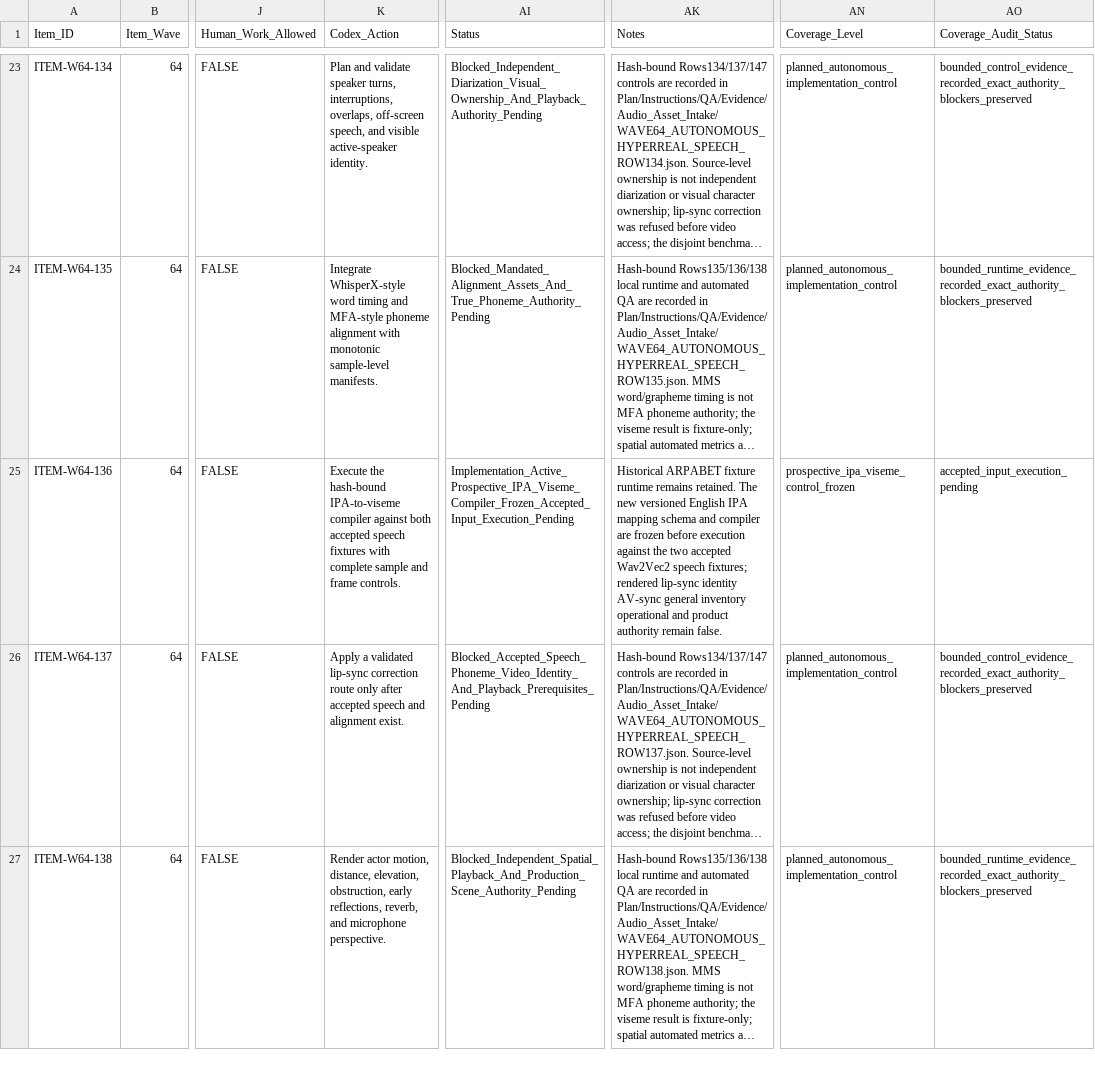
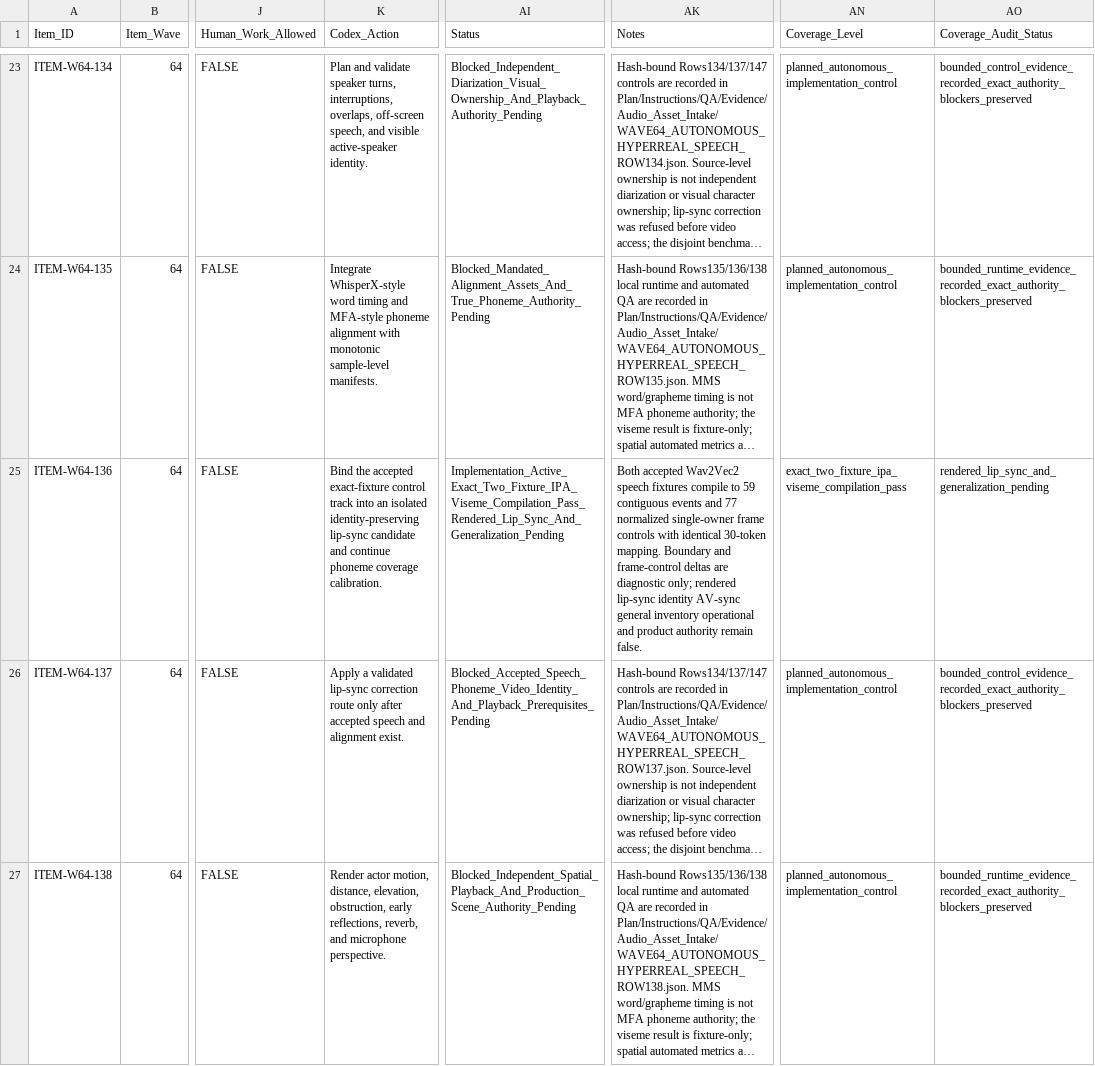
Before and after one commit to KevinSGarrett/Comfy_UI_Main, a CSV file: Plan/Items/Waves/Wave64/WAVE64_AUTONOMOUS_HYPERREAL_SPEECH_ITEM_ROWS.csv, drawn as a sheet; only a part is shown, gaps mark what is left out; long unchanged cells end in …; the diff names each change by its address in the sheet, - before the commit and + after, or states it on an @@ line.

```diff
--- a/Plan/Items/Waves/Wave64/WAVE64_AUTONOMOUS_HYPERREAL_SPEECH_ITEM_ROWS.csv
+++ b/Plan/Items/Waves/Wave64/WAVE64_AUTONOMOUS_HYPERREAL_SPEECH_ITEM_ROWS.csv
-K25 (Codex_Action): Execute the hash-bound IPA-to-viseme compiler against both accepted speech fixtures with complete sample and frame controls.
+K25 (Codex_Action): Bind the accepted exact-fixture control track into an isolated identity-preserving lip-sync candidate and continue phoneme coverage calibration.
-AI25 (Status): Implementation_Active_Prospective_IPA_Viseme_Compiler_Frozen_Accepted_Input_Execution_Pending
+AI25 (Status): Implementation_Active_Exact_Two_Fixture_IPA_Viseme_Compilation_Pass_Rendered_Lip_Sync_And_Generalization_Pending
-AK25 (Notes): Historical ARPABET fixture runtime remains retained. The new versioned English IPA mapping schema and compiler are frozen before execution against the two accepted Wav2Vec2 speech fixtures; rendered lip-sync…
+AK25 (Notes): Both accepted Wav2Vec2 speech fixtures compile to 59 contiguous events and 77 normalized single-owner frame controls with identical 30-token mapping. Boundary and frame-control deltas are diagnostic only; rendered lip-sync…
-AN25 (Coverage_Level): prospective_ipa_viseme_control_frozen
+AN25 (Coverage_Level): exact_two_fixture_ipa_viseme_compilation_pass
-AO25 (Coverage_Audit_Status): accepted_input_execution_pending
+AO25 (Coverage_Audit_Status): rendered_lip_sync_and_generalization_pending
```
Also changed, not shown: Plan/Items/Waves/Wave64/WAVE64_RUNPOD_AUTONOMOUS_MULTIMODAL_QA_ITEM_ROWS.csv, Plan/Tracker/Waves/Wave64/WAVE64_AUTONOMOUS_HYPERREAL_SPEECH_TRACKER_ROWS.csv, 9 other files.
